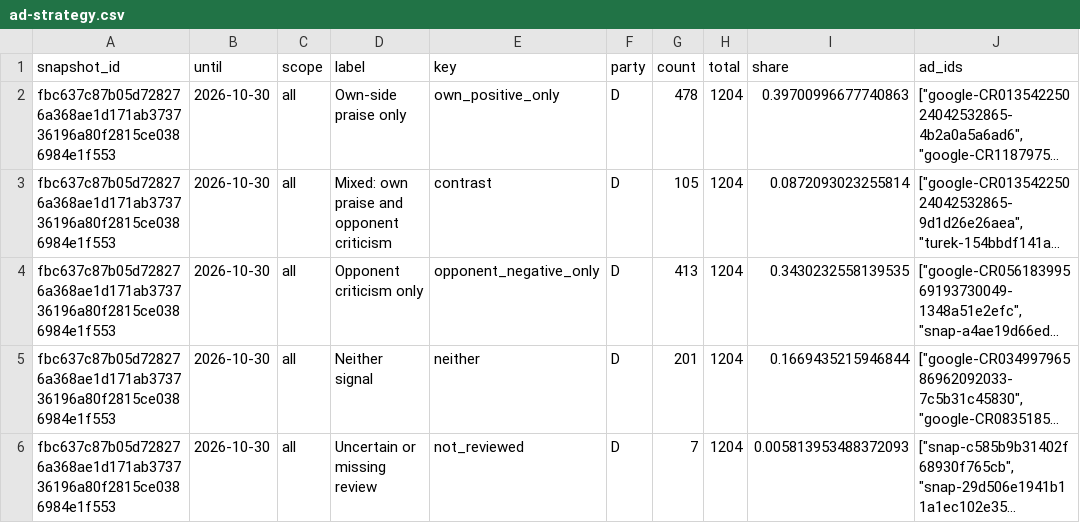
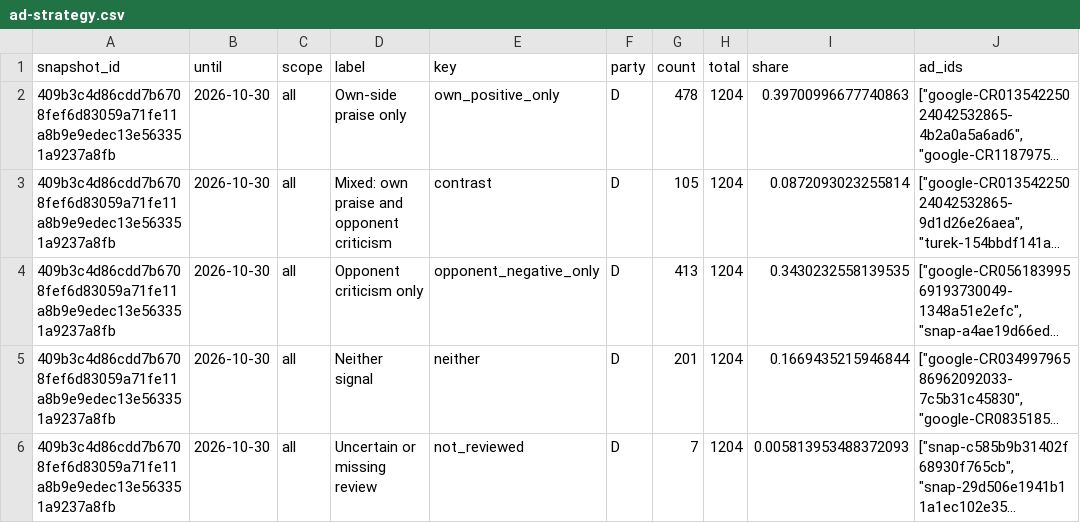
Before and after one commit to hanshanley/political-ads, a CSV file: outputs/figures/ad-strategy.csv, drawn as a sheet; only a part is shown; long unchanged cells end in …; the diff covers the shown part only; the diff names each change by its address in the sheet, - before the commit and + after, or states it on an @@ line.

```diff
--- a/outputs/figures/ad-strategy.csv
+++ b/outputs/figures/ad-strategy.csv
-A2:A6 (snapshot_id): fbc637c87b05d728276a368ae1d171ab373736196a80f2815ce0386984e1f553
+A2:A6 (snapshot_id): 409b3c4d86cdd7b6708fef6d83059a71fe11a8b9e9edec13e563351a9237a8fb
```
Also changed, not shown: 17 edited cells elsewhere in this file, outputs/figures/monthly-coverage.csv, outputs/figures/monthly-issues.csv, 35 other files.
